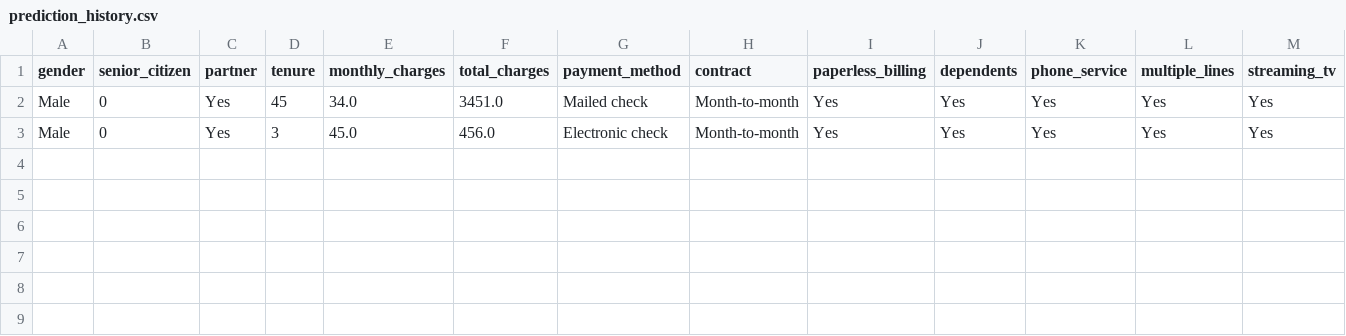
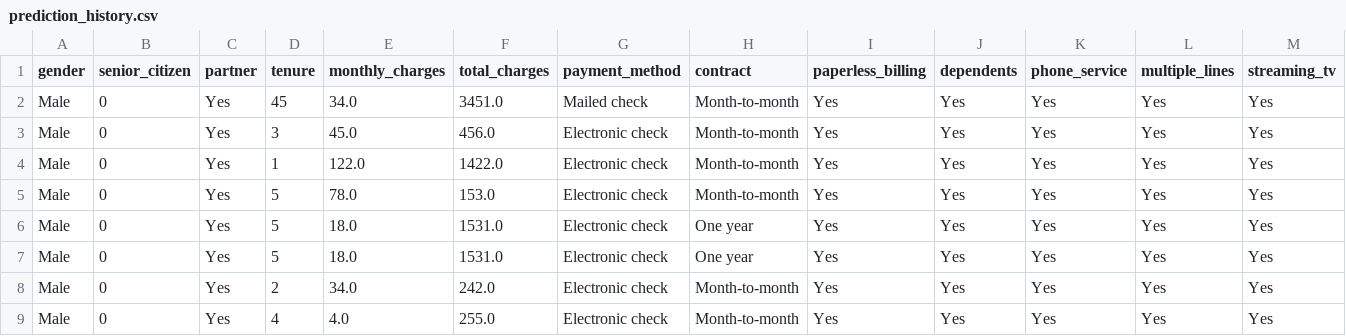
Before and after one commit to FloJoLaryea/Embedding-ML-models-in-Web-Frameworks-with-Streamlit, a CSV file: Datasets/prediction_history.csv, drawn as a sheet; only a part is shown; rows hold the shown columns only; the diff names each change by its address in the sheet, - before the commit and + after, or states it on an @@ line.

Commit message:
Resolved merge conflict in csv

```diff
--- a/Datasets/prediction_history.csv
+++ b/Datasets/prediction_history.csv
+row 4: Male | 0 | Yes | 1 | 122.0 | 1422.0 | Electronic check | Month-to-month | Yes | Yes | Yes | Yes | Yes
+row 5: Male | 0 | Yes | 5 | 78.0 | 153.0 | Electronic check | Month-to-month | Yes | Yes | Yes | Yes | Yes
+row 6: Male | 0 | Yes | 5 | 18.0 | 1531.0 | Electronic check | One year | Yes | Yes | Yes | Yes | Yes
+row 7: Male | 0 | Yes | 5 | 18.0 | 1531.0 | Electronic check | One year | Yes | Yes | Yes | Yes | Yes
+row 8: Male | 0 | Yes | 2 | 34.0 | 242.0 | Electronic check | Month-to-month | Yes | Yes | Yes | Yes | Yes
+row 9: Male | 0 | Yes | 4 | 4.0 | 255.0 | Electronic check | Month-to-month | Yes | Yes | Yes | Yes | Yes
```
